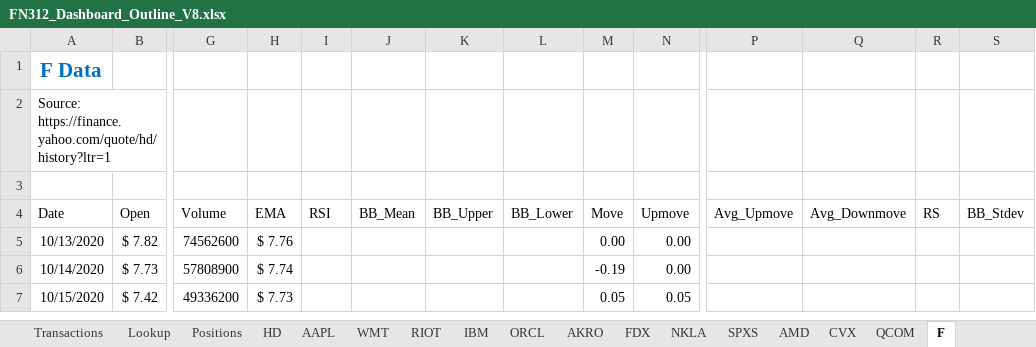
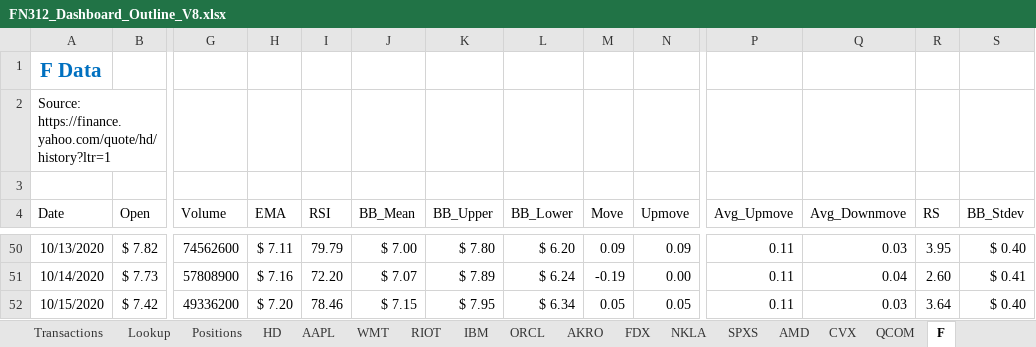
Before and after one commit to GoodDee/FN312-Investment-Challenge-2020, an Excel workbook: FN312_Dashboard_Outline_V8.xlsx, sheet F, drawn as a sheet; only a part is shown, gaps mark what is left out; values as stored, in another font and other column widths than the file's, no borders; table styles not drawn; addresses are those after the commit; the diff covers the shown part only; the diff names each change by its address in the sheet, - before the commit and + after, or states it on an @@ line.

```diff
--- a/FN312_Dashboard_Outline_V8.xlsx (sheet F)
+++ b/FN312_Dashboard_Outline_V8.xlsx (sheet F)
-H50 (EMA): $ 7.76
+H50 (EMA): $ 7.11
-I50 (RSI): (empty)
+I50 (RSI): 79.79
-J50 (BB_Mean): (empty)
+J50 (BB_Mean): $ 7.00
-K50 (BB_Upper): (empty)
+K50 (BB_Upper): $ 7.80
-L50 (BB_Lower): (empty)
+L50 (BB_Lower): $ 6.20
-M50 (Move): 0.00
+M50 (Move): 0.09
-N50 (Upmove): 0.00
+N50 (Upmove): 0.09
-P50:P52 (Avg_Upmove): (empty)
+P50:P52 (Avg_Upmove): 0.11
-Q50 (Avg_Downmove): (empty)
+Q50 (Avg_Downmove): 0.03
-R50 (RS): (empty)
+R50 (RS): 3.95
-S50 (BB_Stdev): (empty)
+S50 (BB_Stdev): $ 0.40
-H51 (EMA): $ 7.74
+H51 (EMA): $ 7.16
-I51 (RSI): (empty)
+I51 (RSI): 72.20
-J51 (BB_Mean): (empty)
+J51 (BB_Mean): $ 7.07
-K51 (BB_Upper): (empty)
+K51 (BB_Upper): $ 7.89
-L51 (BB_Lower): (empty)
+L51 (BB_Lower): $ 6.24
-Q51 (Avg_Downmove): (empty)
+Q51 (Avg_Downmove): 0.04
-R51 (RS): (empty)
+R51 (RS): 2.60
-S51 (BB_Stdev): (empty)
+S51 (BB_Stdev): $ 0.41
-H52 (EMA): $ 7.73
+H52 (EMA): $ 7.20
-I52 (RSI): (empty)
+I52 (RSI): 78.46
-J52 (BB_Mean): (empty)
+J52 (BB_Mean): $ 7.15
-K52 (BB_Upper): (empty)
+K52 (BB_Upper): $ 7.95
-L52 (BB_Lower): (empty)
+L52 (BB_Lower): $ 6.34
-Q52 (Avg_Downmove): (empty)
+Q52 (Avg_Downmove): 0.03
-R52 (RS): (empty)
+R52 (RS): 3.64
-S52 (BB_Stdev): (empty)
+S52 (BB_Stdev): $ 0.40
```
Also changed, not shown: 45 added rows and 20 edited cells elsewhere in this sheet, sheet QCOM, sheet CVX, sheet AMD, sheet Dashboard_backend, sheet Dashboard, formulas that keep their value, charts or pictures.
